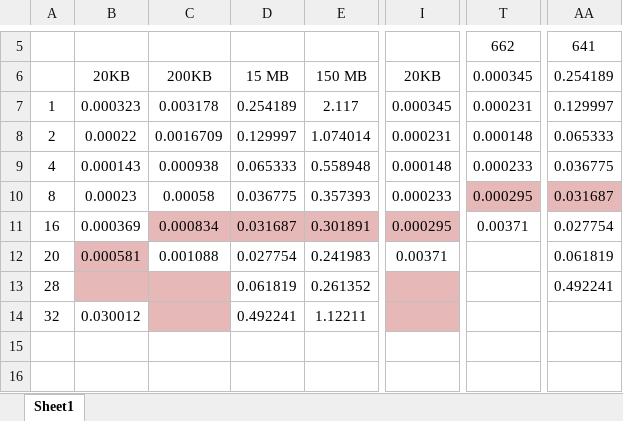
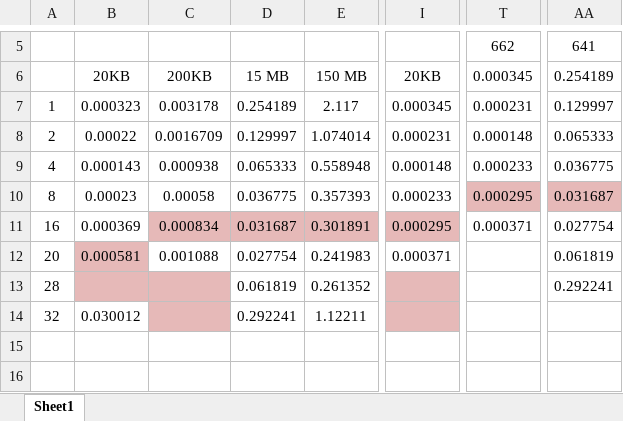
Before and after one commit to NunoOliv/PCP-Trabalho2_3, an Excel workbook: Gráficos.xlsx, sheet Sheet1, drawn as a sheet; only a part is shown, gaps mark what is left out; values as stored, in another font and other column widths than the file's, no borders; charts and pictures not drawn; the diff names each change by its address in the sheet, - before the commit and + after, or states it on an @@ line.

```diff
--- a/Gráficos.xlsx (sheet Sheet1)
+++ b/Gráficos.xlsx (sheet Sheet1)
-T11: 0.00371
+T11: 0.000371
-I12: 0.00371
+I12: 0.000371
-AA13: 0.492241
+AA13: 0.292241
-D14: 0.492241
+D14: 0.292241
```
Also changed, not shown: charts or pictures, 2 other files.
